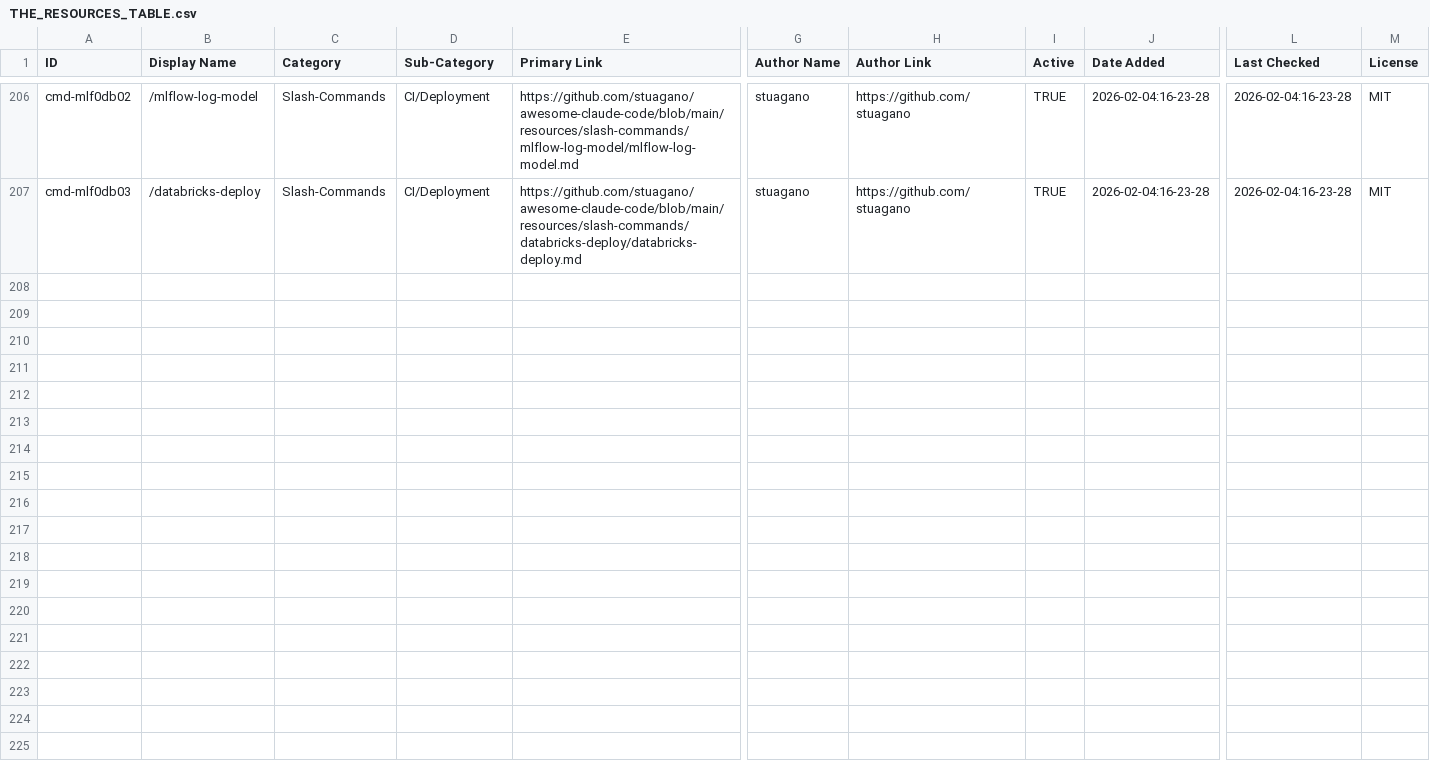
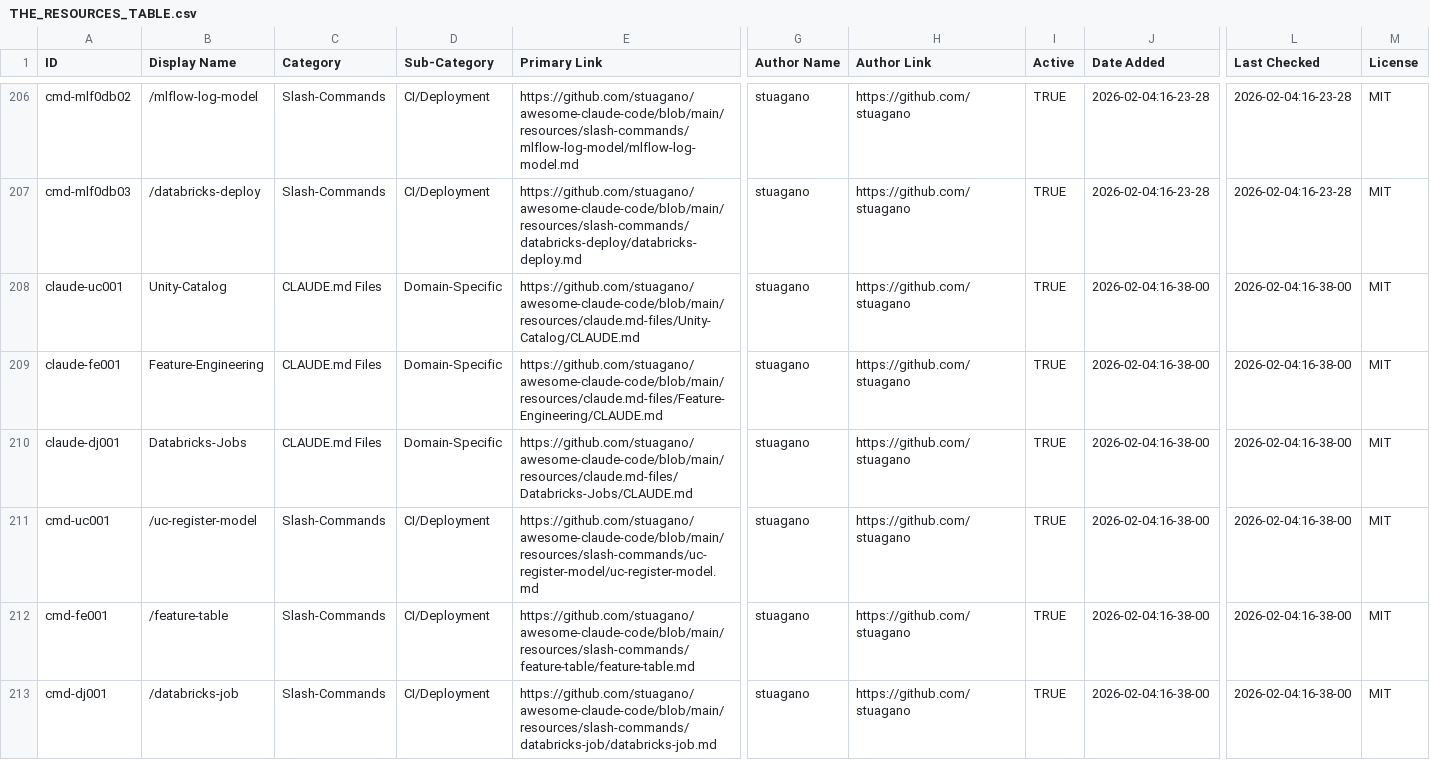
Before and after one commit to stuagano/awesome-claude-code, a CSV file: THE_RESOURCES_TABLE.csv, drawn as a sheet; only a part is shown, gaps mark what is left out; rows hold the shown columns only; the diff names each change by its address in the sheet, - before the commit and + after, or states it on an @@ line.

```diff
--- a/THE_RESOURCES_TABLE.csv
+++ b/THE_RESOURCES_TABLE.csv
+row 208: claude-uc001 | Unity-Catalog | CLAUDE.md Files | Domain-Specific | https://github.com/stuagano/awesome-claude-code/blob/main/resources/claude.md-files/Unity-Catalog/CLAUDE.md | stuagano | https://github.com/stuagano | TRUE | 2026-02-04:16-38-00 | 2026-02-04:16-38-00 | MIT
+row 209: claude-fe001 | Feature-Engineering | CLAUDE.md Files | Domain-Specific | https://github.com/stuagano/awesome-claude-code/blob/main/resources/claude.md-files/Feature-Engineering/CLAUDE.md | stuagano | https://github.com/stuagano | TRUE | 2026-02-04:16-38-00 | 2026-02-04:16-38-00 | MIT
+row 210: claude-dj001 | Databricks-Jobs | CLAUDE.md Files | Domain-Specific | https://github.com/stuagano/awesome-claude-code/blob/main/resources/claude.md-files/Databricks-Jobs/CLAUDE.md | stuagano | https://github.com/stuagano | TRUE | 2026-02-04:16-38-00 | 2026-02-04:16-38-00 | MIT
+row 211: cmd-uc001 | /uc-register-model | Slash-Commands | CI/Deployment | https://github.com/stuagano/awesome-claude-code/blob/main/resources/slash-commands/uc-register-model/uc-register-model.md | stuagano | https://github.com/stuagano | TRUE | 2026-02-04:16-38-00 | 2026-02-04:16-38-00 | MIT
+row 212: cmd-fe001 | /feature-table | Slash-Commands | CI/Deployment | https://github.com/stuagano/awesome-claude-code/blob/main/resources/slash-commands/feature-table/feature-table.md | stuagano | https://github.com/stuagano | TRUE | 2026-02-04:16-38-00 | 2026-02-04:16-38-00 | MIT
+row 213: cmd-dj001 | /databricks-job | Slash-Commands | CI/Deployment | https://github.com/stuagano/awesome-claude-code/blob/main/resources/slash-commands/databricks-job/databricks-job.md | stuagano | https://github.com/stuagano | TRUE | 2026-02-04:16-38-00 | 2026-02-04:16-38-00 | MIT
```
Also changed, not shown: 6 other files.
